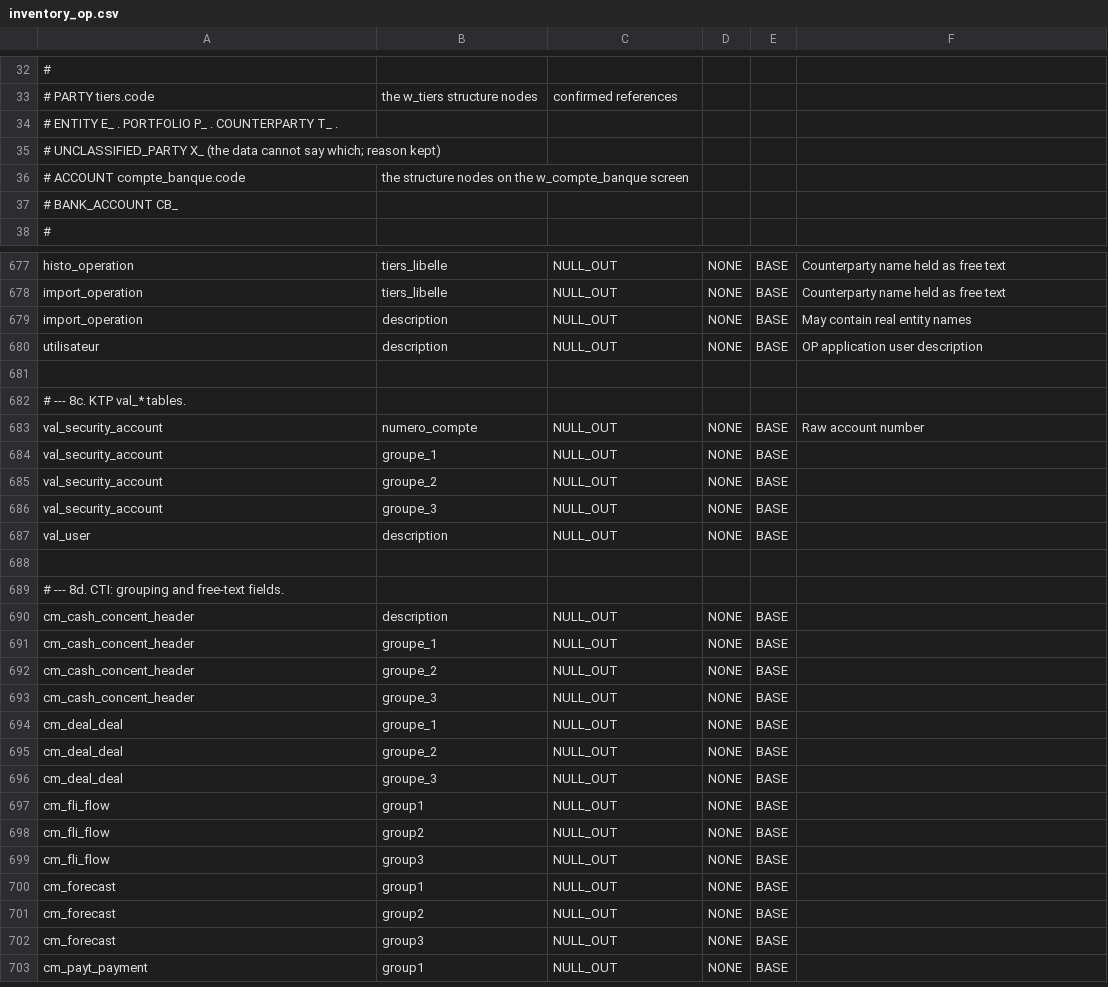
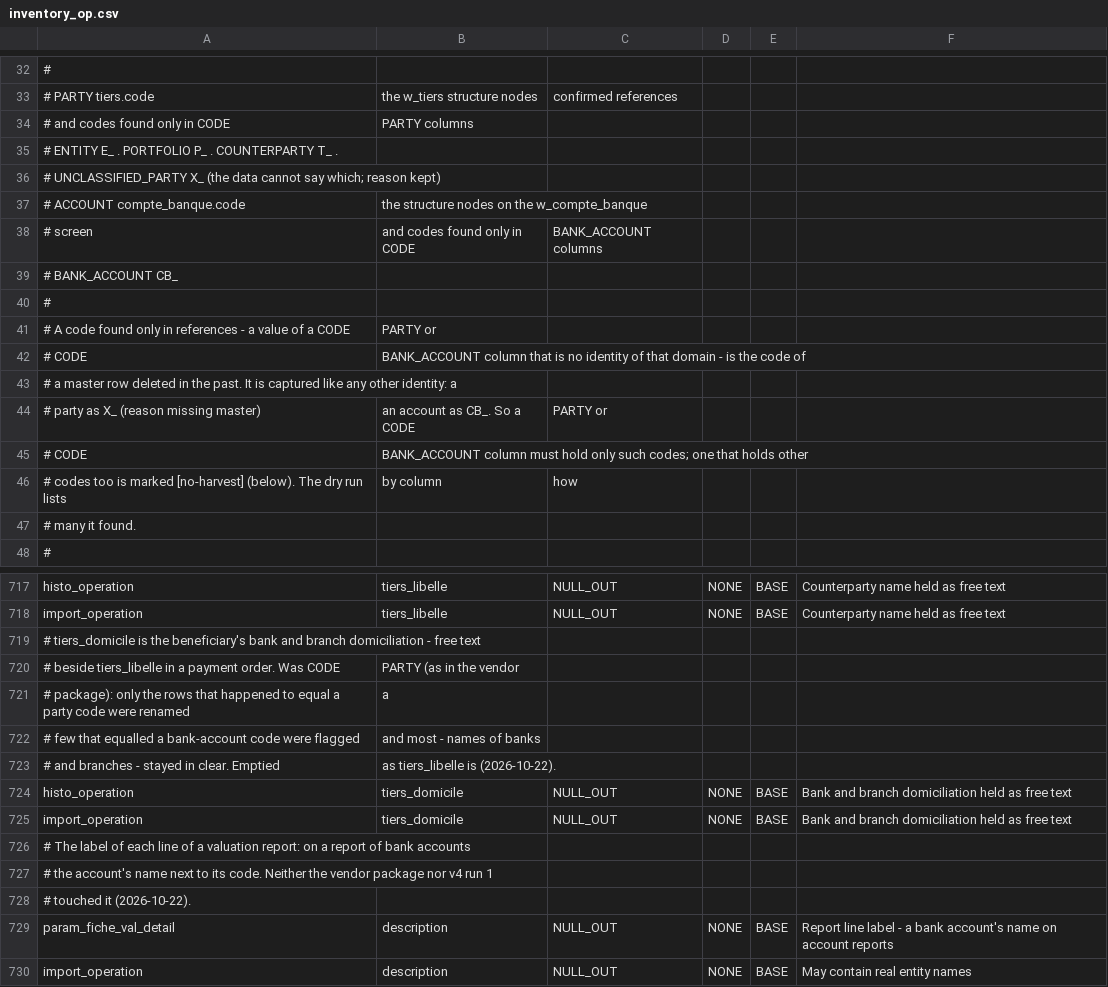
Before and after one commit to JeffCAM613/tstanm, a CSV file: Anonymization_v4/config/inventory_op.csv, drawn as a sheet; only a part is shown, gaps mark what is left out; the shorter side is filled out with more unchanged rows; the diff covers the shown part only.

```diff
--- a/Anonymization_v4/config/inventory_op.csv
+++ b/Anonymization_v4/config/inventory_op.csv
@@ -34,5 +34,15 @@
+#            and codes found only in CODE,PARTY columns
 #              ENTITY E_ . PORTFOLIO P_ . COUNTERPARTY T_ .
 #              UNCLASSIFIED_PARTY X_ (the data cannot say which; reason kept)
-#   ACCOUNT  compte_banque.code, the structure nodes on the w_compte_banque screen
+#   ACCOUNT  compte_banque.code, the structure nodes on the w_compte_banque
+#            screen, and codes found only in CODE,BANK_ACCOUNT columns
 #              BANK_ACCOUNT CB_
+#
+# A code found only in references - a value of a CODE,PARTY or
+# CODE,BANK_ACCOUNT column that is no identity of that domain - is the code of
+# a master row deleted in the past. It is captured like any other identity: a
+# party as X_ (reason missing master), an account as CB_. So a CODE,PARTY or
+# CODE,BANK_ACCOUNT column must hold only such codes; one that holds other
+# codes too is marked [no-harvest] (below). The dry run lists, by column, how
+# many it found.
 #
@@ -678,2 +718,13 @@ histo_operation,tiers_libelle,NULL_OUT,NONE,BASE,Counterparty name held as free
 import_operation,tiers_libelle,NULL_OUT,NONE,BASE,Counterparty name held as free text
+# tiers_domicile is the beneficiary's bank and branch domiciliation - free text
+# beside tiers_libelle in a payment order. Was CODE,PARTY (as in the vendor
+# package): only the rows that happened to equal a party code were renamed, a
+# few that equalled a bank-account code were flagged, and most - names of banks
+# and branches - stayed in clear. Emptied, as tiers_libelle is (2026-10-22).
+histo_operation,tiers_domicile,NULL_OUT,NONE,BASE,Bank and branch domiciliation held as free text
+import_operation,tiers_domicile,NULL_OUT,NONE,BASE,Bank and branch domiciliation held as free text
+# The label of each line of a valuation report: on a report of bank accounts,
+# the account's name next to its code. Neither the vendor package nor v4 run 1
+# touched it (2026-10-22).
+param_fiche_val_detail,description,NULL_OUT,NONE,BASE,Report line label - a bank account's name on account reports
 import_operation,description,NULL_OUT,NONE,BASE,May contain real entity names
```
Also changed, not shown: 33 added rows, 3 removed rows and 21 edited cells elsewhere in this file, 25 other files.
